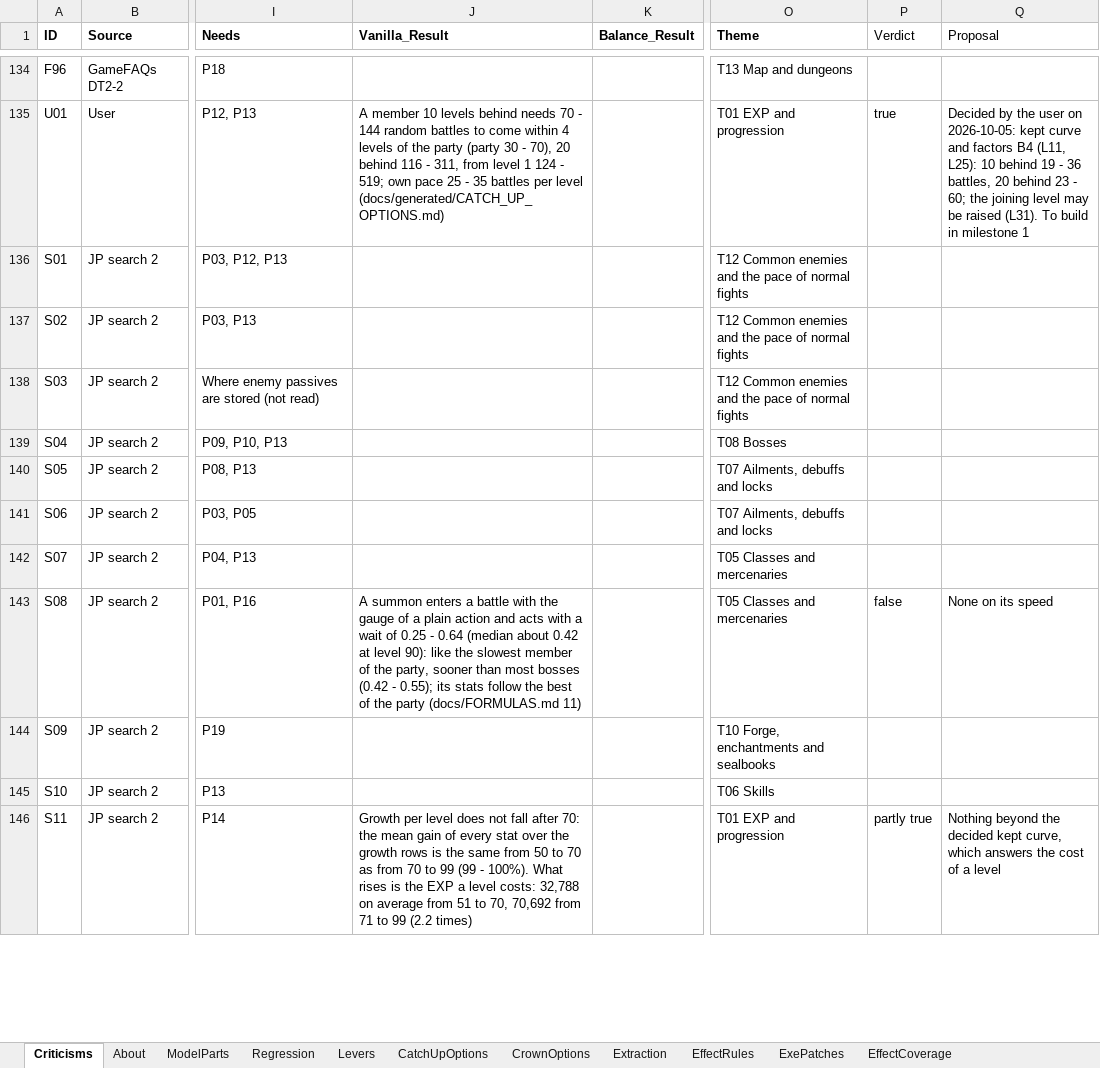
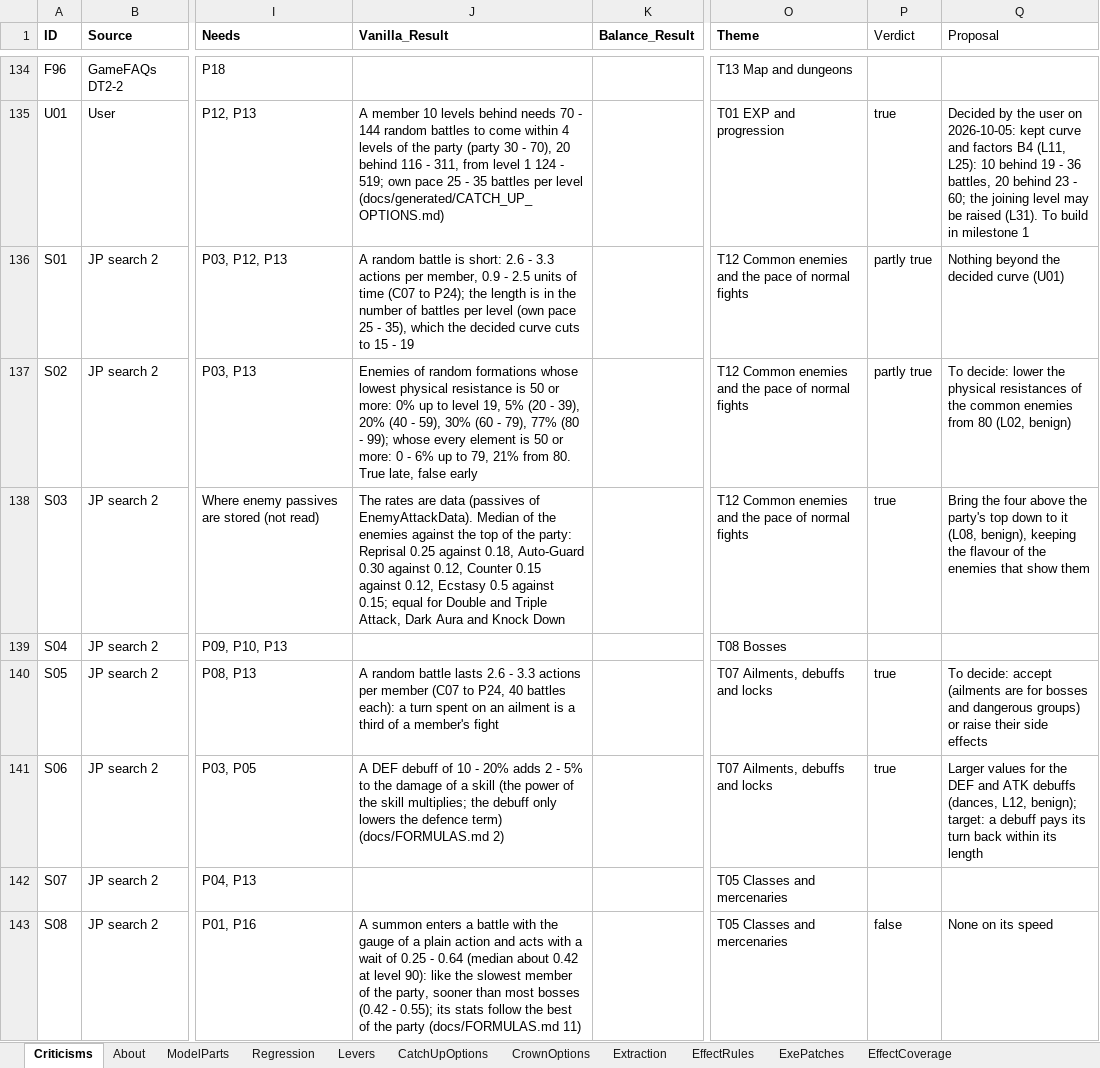
Before and after one commit to Asaad-E/DungeonTravelers_2_2_qol_balance_mod, an Excel workbook: mod_project/data_tables/balance_criteria.xlsx, sheet Criticisms, drawn as a sheet; only a part is shown, gaps mark what is left out; the shorter side is filled out with more unchanged rows; values as stored, in another font and other column widths than the file's, no borders; the diff covers the shown part only; the diff names each change by its address in the sheet, - before the commit and + after, or states it on an @@ line.

Commit message:
feat: verdicts of milestone 2
verdicts of milestone 2 (T02, T04, T07, T12: 27 rows) and their table;
the weapon band measure

The fallback mage plan now takes the top single spell of each element
(atwiki page 136).

```diff
--- a/mod_project/data_tables/balance_criteria.xlsx (sheet Criticisms)
+++ b/mod_project/data_tables/balance_criteria.xlsx (sheet Criticisms)
-J136 (Vanilla_Result): (empty)
+J136 (Vanilla_Result): A random battle is short: 2.6 - 3.3 actions per member, 0.9 - 2.5 units of time (C07 to P24); the length is in the number of battles per level (own pace 25 - 35), which the decided curve cuts to 15 - 19
-P136:P137 (Verdict): (empty)
+P136:P137 (Verdict): partly true
-Q136 (Proposal): (empty)
+Q136 (Proposal): Nothing beyond the decided curve (U01)
-J137 (Vanilla_Result): (empty)
+J137 (Vanilla_Result): Enemies of random formations whose lowest physical resistance is 50 or more: 0% up to level 19, 5% (20 - 39), 20% (40 - 59), 30% (60 - 79), 77% (80 - 99); whose every element is 50 or more: 0 - 6% up to 79, 21% from 80. True late, false early
-Q137 (Proposal): (empty)
+Q137 (Proposal): To decide: lower the physical resistances of the common enemies from 80 (L02, benign)
-J138 (Vanilla_Result): (empty)
+J138 (Vanilla_Result): The rates are data (passives of EnemyAttackData). Median of the enemies against the top of the party: Reprisal 0.25 against 0.18, Auto-Guard 0.30 against 0.12, Counter 0.15 against 0.12, Ecstasy 0.5 against 0.15; equal for Double and Triple Attack, Dark Aura and Knock Down
-P138 (Verdict): (empty)
+P138 (Verdict): true
-Q138 (Proposal): (empty)
+Q138 (Proposal): Bring the four above the party's top down to it (L08, benign), keeping the flavour of the enemies that show them
-J140 (Vanilla_Result): (empty)
+J140 (Vanilla_Result): A random battle lasts 2.6 - 3.3 actions per member (C07 to P24, 40 battles each): a turn spent on an ailment is a third of a member's fight
-P140:P141 (Verdict): (empty)
+P140:P141 (Verdict): true
-Q140 (Proposal): (empty)
+Q140 (Proposal): To decide: accept (ailments are for bosses and dangerous groups) or raise their side effects
-J141 (Vanilla_Result): (empty)
+J141 (Vanilla_Result): A DEF debuff of 10 - 20% adds 2 - 5% to the damage of a skill (the power of the skill multiplies; the debuff only lowers the defence term) (docs/FORMULAS.md 2)
-Q141 (Proposal): (empty)
+Q141 (Proposal): Larger values for the DEF and ATK debuffs (dances, L12, benign); target: a debuff pays its turn back within its length
```
Also changed, not shown: 66 edited cells elsewhere in this sheet, mod_project/data_tables/sim_setup.xlsx, 3 other files.
